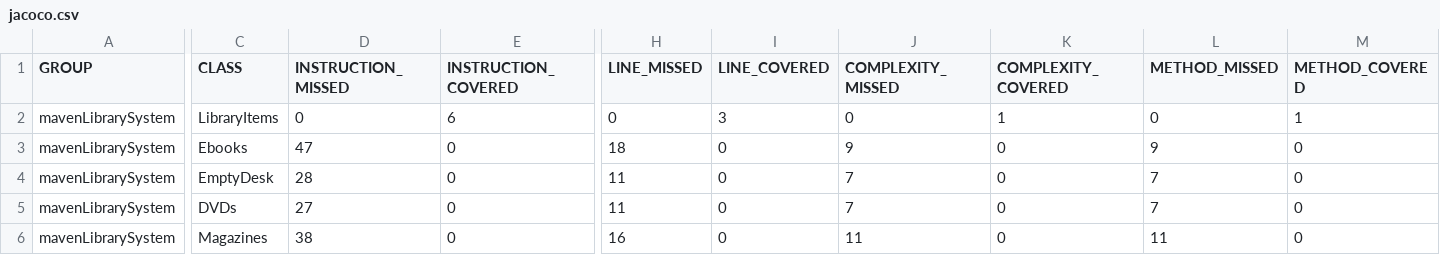
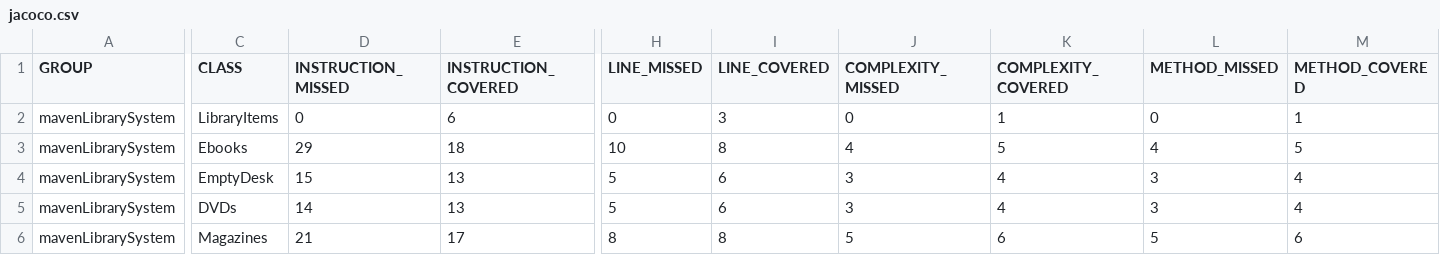
Before and after one commit to agashvaran/mavenLibrarySystem, a CSV file: target/site/jacoco/jacoco.csv, drawn as a sheet; only a part is shown, gaps mark what is left out; the diff covers the shown part only; the diff names each change by its address in the sheet, - before the commit and + after, or states it on an @@ line.

```diff
--- a/target/site/jacoco/jacoco.csv
+++ b/target/site/jacoco/jacoco.csv
-D3 (INSTRUCTION_MISSED): 47
+D3 (INSTRUCTION_MISSED): 29
-E3 (INSTRUCTION_COVERED): 0
+E3 (INSTRUCTION_COVERED): 18
-H3 (LINE_MISSED): 18
+H3 (LINE_MISSED): 10
-I3 (LINE_COVERED): 0
+I3 (LINE_COVERED): 8
-J3 (COMPLEXITY_MISSED): 9
+J3 (COMPLEXITY_MISSED): 4
-K3 (COMPLEXITY_COVERED): 0
+K3 (COMPLEXITY_COVERED): 5
-L3 (METHOD_MISSED): 9
+L3 (METHOD_MISSED): 4
-M3 (METHOD_COVERED): 0
+M3 (METHOD_COVERED): 5
-D4 (INSTRUCTION_MISSED): 28
+D4 (INSTRUCTION_MISSED): 15
-E4:E5 (INSTRUCTION_COVERED): 0
+E4:E5 (INSTRUCTION_COVERED): 13
-H4:H5 (LINE_MISSED): 11
+H4:H5 (LINE_MISSED): 5
-I4:I5 (LINE_COVERED): 0
+I4:I5 (LINE_COVERED): 6
-J4:J5 (COMPLEXITY_MISSED): 7
+J4:J5 (COMPLEXITY_MISSED): 3
-K4:K5 (COMPLEXITY_COVERED): 0
+K4:K5 (COMPLEXITY_COVERED): 4
-L4:L5 (METHOD_MISSED): 7
+L4:L5 (METHOD_MISSED): 3
-M4:M5 (METHOD_COVERED): 0
+M4:M5 (METHOD_COVERED): 4
-D5 (INSTRUCTION_MISSED): 27
+D5 (INSTRUCTION_MISSED): 14
-D6 (INSTRUCTION_MISSED): 38
+D6 (INSTRUCTION_MISSED): 21
-E6 (INSTRUCTION_COVERED): 0
+E6 (INSTRUCTION_COVERED): 17
-H6 (LINE_MISSED): 16
+H6 (LINE_MISSED): 8
-I6 (LINE_COVERED): 0
+I6 (LINE_COVERED): 8
-J6 (COMPLEXITY_MISSED): 11
+J6 (COMPLEXITY_MISSED): 5
-K6 (COMPLEXITY_COVERED): 0
+K6 (COMPLEXITY_COVERED): 6
-L6 (METHOD_MISSED): 11
+L6 (METHOD_MISSED): 5
-M6 (METHOD_COVERED): 0
+M6 (METHOD_COVERED): 6
```
Also changed, not shown: 32 edited cells elsewhere in this file, 49 other files.
